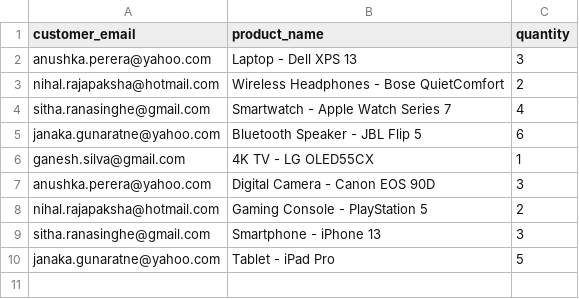
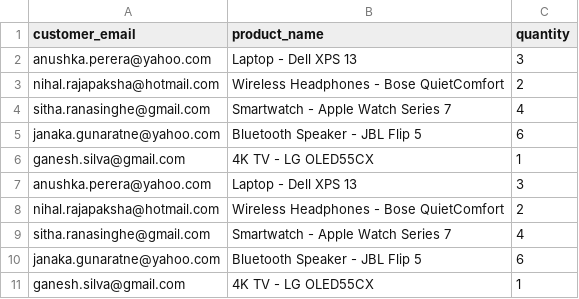
Before and after one commit to MrSriJay/order-processing-app, a CSV file: orders.csv, drawn as a sheet.

```diff
--- a/orders.csv
+++ b/orders.csv
@@ -6,5 +6,6 @@ janaka.gunaratne@yahoo.com,Bluetooth Speaker - JBL Flip 5,6
 ganesh.silva@gmail.com,4K TV - LG OLED55CX,1
-anushka.perera@yahoo.com,Digital Camera - Canon EOS 90D,3
-nihal.rajapaksha@hotmail.com,Gaming Console - PlayStation 5,2
-sitha.ranasinghe@gmail.com,Smartphone - iPhone 13,3
-janaka.gunaratne@yahoo.com,Tablet - iPad Pro,5
+anushka.perera@yahoo.com,Laptop - Dell XPS 13,3
+nihal.rajapaksha@hotmail.com,Wireless Headphones - Bose QuietComfort,2
+sitha.ranasinghe@gmail.com,Smartwatch - Apple Watch Series 7,4
+janaka.gunaratne@yahoo.com,Bluetooth Speaker - JBL Flip 5,6
+ganesh.silva@gmail.com,4K TV - LG OLED55CX,1
```
Also changed, not shown: 7 other files.
